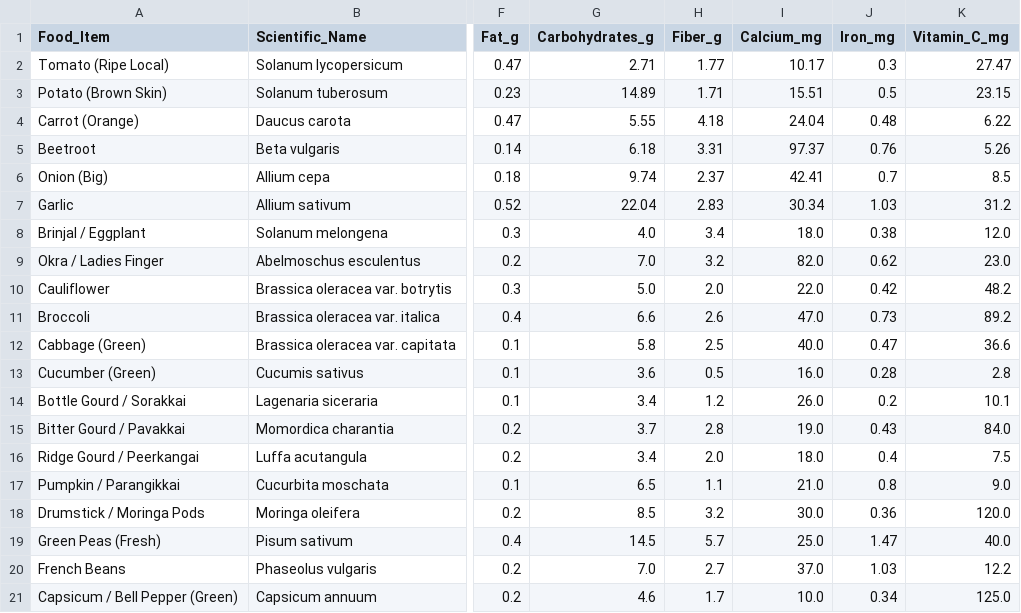
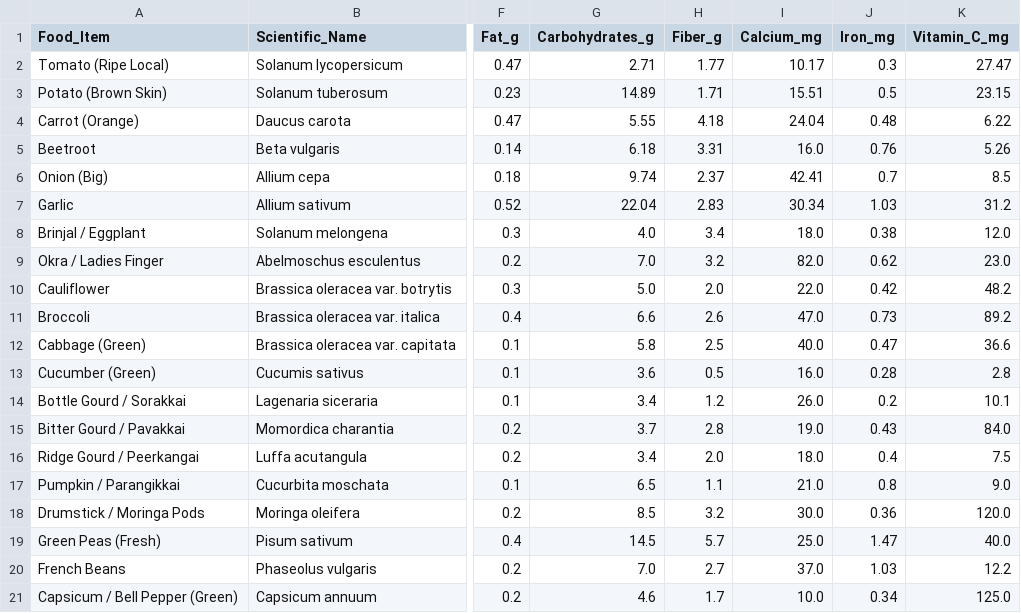
Before and after one commit to Tamilvanan260/nutrilens, a CSV file: public/data/vegetables.csv, drawn as a sheet; only a part is shown, gaps mark what is left out; the diff names each change by its address in the sheet, - before the commit and + after, or states it on an @@ line.

Commit message:
fix: update Beetroot calcium from 97.37 mg to 16.0 mg per 100g in vegetables CSV

```diff
--- a/public/data/vegetables.csv
+++ b/public/data/vegetables.csv
-I5 (Calcium_mg): 97.37
+I5 (Calcium_mg): 16.0
```
